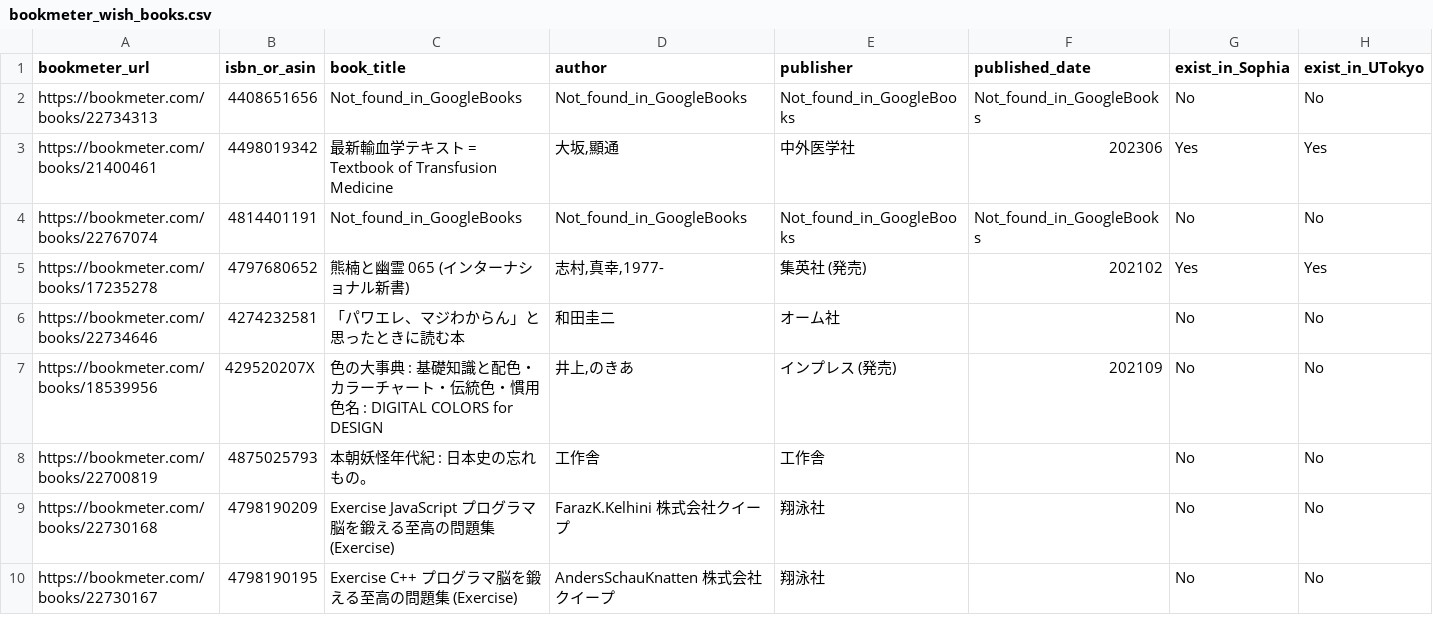
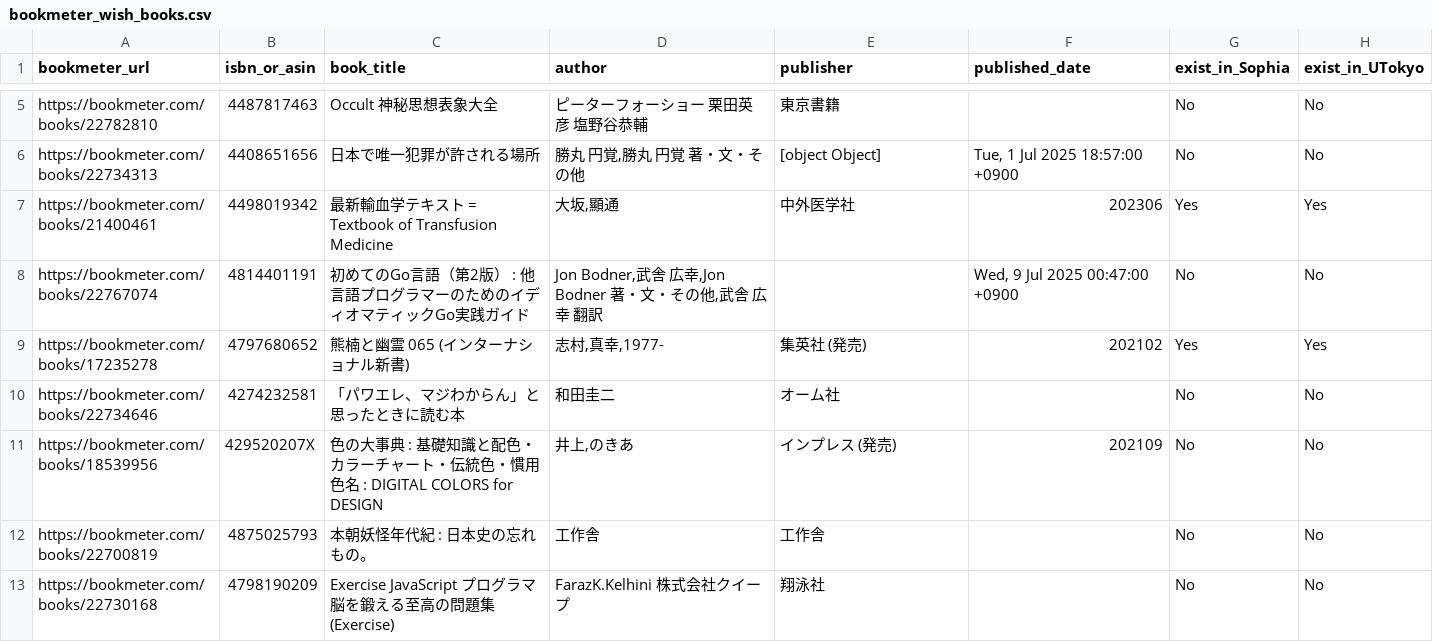
Before and after one commit to stepney141/favs, a CSV file: bookmeter/csv/bookmeter_wish_books.csv, drawn as a sheet; only a part is shown, gaps mark what is left out; the shorter side is filled out with more unchanged rows; addresses are those after the commit; rows hold the shown columns only; the diff covers the shown part only; the diff names each change by its address in the sheet, - before the commit and + after, or states it on an @@ line.

```diff
--- a/bookmeter/csv/bookmeter_wish_books.csv
+++ b/bookmeter/csv/bookmeter_wish_books.csv
+row 5: https://bookmeter.com/books/22782810 | 4487817463 | Occult 神秘思想表象大全 | ピーターフォーショー 栗田英彦 塩野谷恭輔 | 東京書籍 |  | No | No
-C6 (book_title): Not_found_in_GoogleBooks
+C6 (book_title): 日本で唯一犯罪が許される場所
-D6 (author): Not_found_in_GoogleBooks
+D6 (author): 勝丸 円覚,勝丸 円覚 著・文・その他
-E6 (publisher): Not_found_in_GoogleBooks
+E6 (publisher): [object Object]
-F6 (published_date): Not_found_in_GoogleBooks
+F6 (published_date): Tue, 1 Jul 2025 18:57:00 +0900
-C8 (book_title): Not_found_in_GoogleBooks
+C8 (book_title): 初めてのGo言語（第2版） : 他言語プログラマーのためのイディオマティックGo実践ガイド
-D8 (author): Not_found_in_GoogleBooks
+D8 (author): Jon Bodner,武舎 広幸,Jon Bodner 著・文・その他,武舎 広幸 翻訳
-E8 (publisher): Not_found_in_GoogleBooks
+E8 (publisher): (empty)
-F8 (published_date): Not_found_in_GoogleBooks
+F8 (published_date): Wed, 9 Jul 2025 00:47:00 +0900
```
Also changed, not shown: 3 added rows, 1 removed row and 28 edited cells elsewhere in this file, bookmeter/csv/in_Sophia.csv, bookmeter/csv/in_UTokyo.csv, 13 other files.
